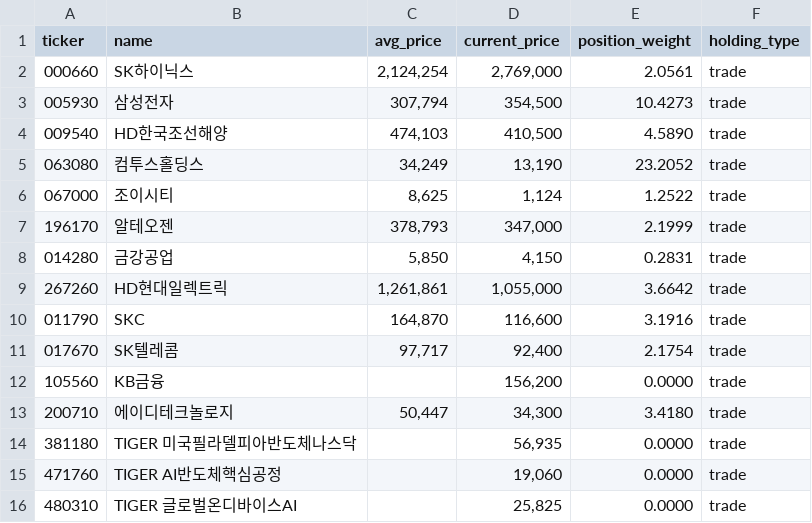
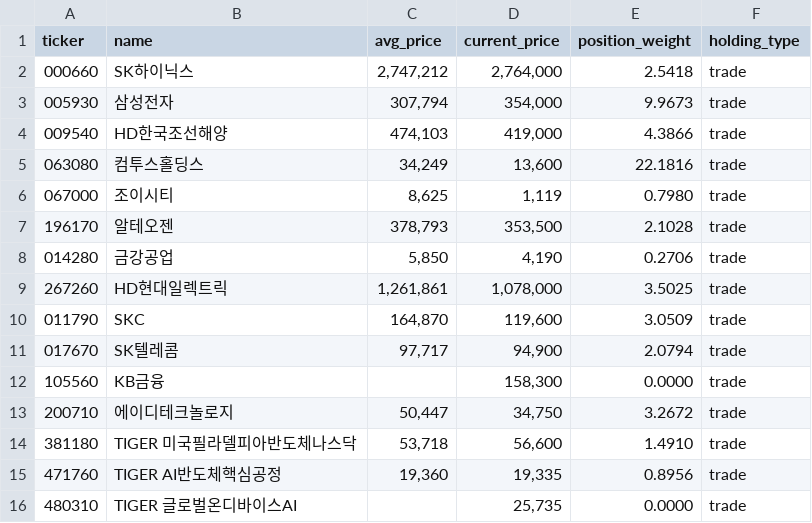
Before and after one commit to beoo74/stock-ai-data, a CSV file: forGhatGPT.csv, drawn as a sheet; only a part is shown; the diff covers the shown part only.

Commit message:
Update forGhatGPT.csv from Google Sheets

```diff
--- a/forGhatGPT.csv
+++ b/forGhatGPT.csv
@@ -1,16 +1,16 @@
 ticker,name,avg_price,current_price,position_weight,holding_type
-000660,SK하이닉스,"2,124,254","2,769,000",2.0561,trade
-005930,삼성전자,"307,794","354,500",10.4273,trade
-009540,HD한국조선해양,"474,103","410,500",4.5890,trade
-063080,컴투스홀딩스,"34,249","13,190",23.2052,trade
-067000,조이시티,"8,625","1,124",1.2522,trade
-196170,알테오젠,"378,793","347,000",2.1999,trade
-014280,금강공업,"5,850","4,150",0.2831,trade
-267260,HD현대일렉트릭,"1,261,861","1,055,000",3.6642,trade
-011790,SKC,"164,870","116,600",3.1916,trade
-017670,SK텔레콤,"97,717","92,400",2.1754,trade
-105560,KB금융,,"156,200",0.0000,trade
-200710,에이디테크놀로지,"50,447","34,300",3.4180,trade
-381180,TIGER 미국필라델피아반도체나스닥,,"56,935",0.0000,trade
-471760,TIGER AI반도체핵심공정,,"19,060",0.0000,trade
-480310,TIGER 글로벌온디바이스AI,,"25,825",0.0000,trade
+000660,SK하이닉스,"2,747,212","2,764,000",2.5418,trade
+005930,삼성전자,"307,794","354,000",9.9673,trade
+009540,HD한국조선해양,"474,103","419,000",4.3866,trade
+063080,컴투스홀딩스,"34,249","13,600",22.1816,trade
+067000,조이시티,"8,625","1,119",0.7980,trade
+196170,알테오젠,"378,793","353,500",2.1028,trade
+014280,금강공업,"5,850","4,190",0.2706,trade
+267260,HD현대일렉트릭,"1,261,861","1,078,000",3.5025,trade
+011790,SKC,"164,870","119,600",3.0509,trade
+017670,SK텔레콤,"97,717","94,900",2.0794,trade
+105560,KB금융,,"158,300",0.0000,trade
+200710,에이디테크놀로지,"50,447","34,750",3.2672,trade
+381180,TIGER 미국필라델피아반도체나스닥,"53,718","56,600",1.4910,trade
+471760,TIGER AI반도체핵심공정,"19,360","19,335",0.8956,trade
+480310,TIGER 글로벌온디바이스AI,,"25,735",0.0000,trade
```
Also changed, not shown: 25 edited cells elsewhere in this file.
